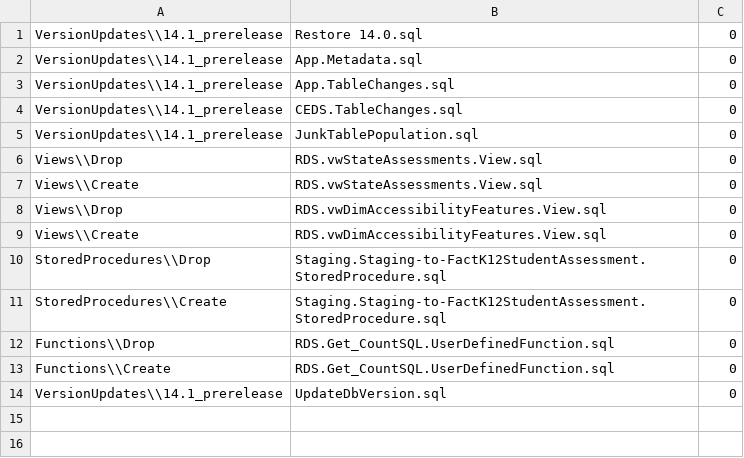
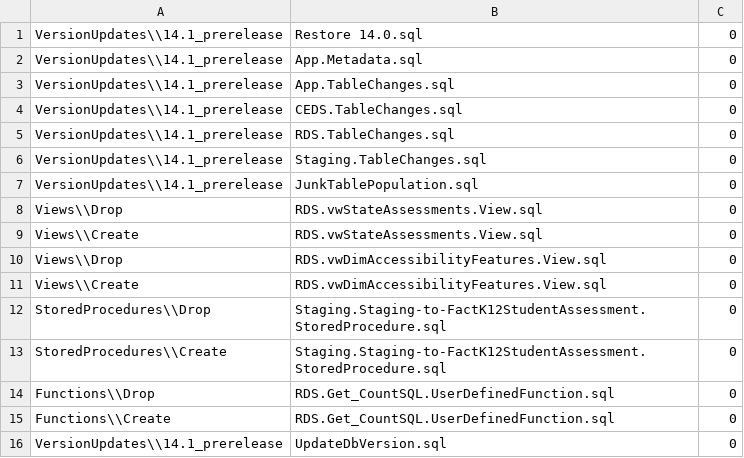
Before and after one commit to CEDS-Collaborative-Exchange/Generate, a CSV file: generate.web/DatabaseScripts/VersionUpdates/14.1_prerelease/VersionScripts.csv, drawn as a sheet.

```diff
--- a/generate.web/DatabaseScripts/VersionUpdates/14.1_prerelease/VersionScripts.csv
+++ b/generate.web/DatabaseScripts/VersionUpdates/14.1_prerelease/VersionScripts.csv
@@ -4,2 +4,4 @@ VersionUpdates\\14.1_prerelease,App.TableChanges.sql,0
 VersionUpdates\\14.1_prerelease,CEDS.TableChanges.sql,0
+VersionUpdates\\14.1_prerelease,RDS.TableChanges.sql,0
+VersionUpdates\\14.1_prerelease,Staging.TableChanges.sql,0
 VersionUpdates\\14.1_prerelease,JunkTablePopulation.sql,0
```
Also changed, not shown: 3 other files.
